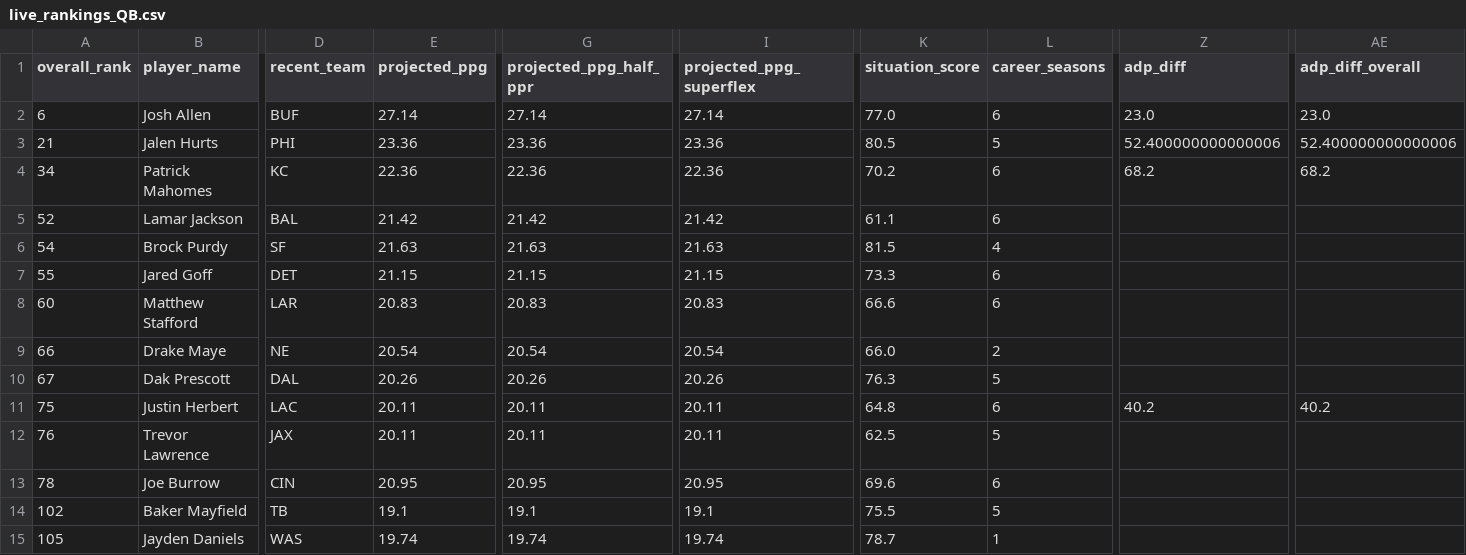
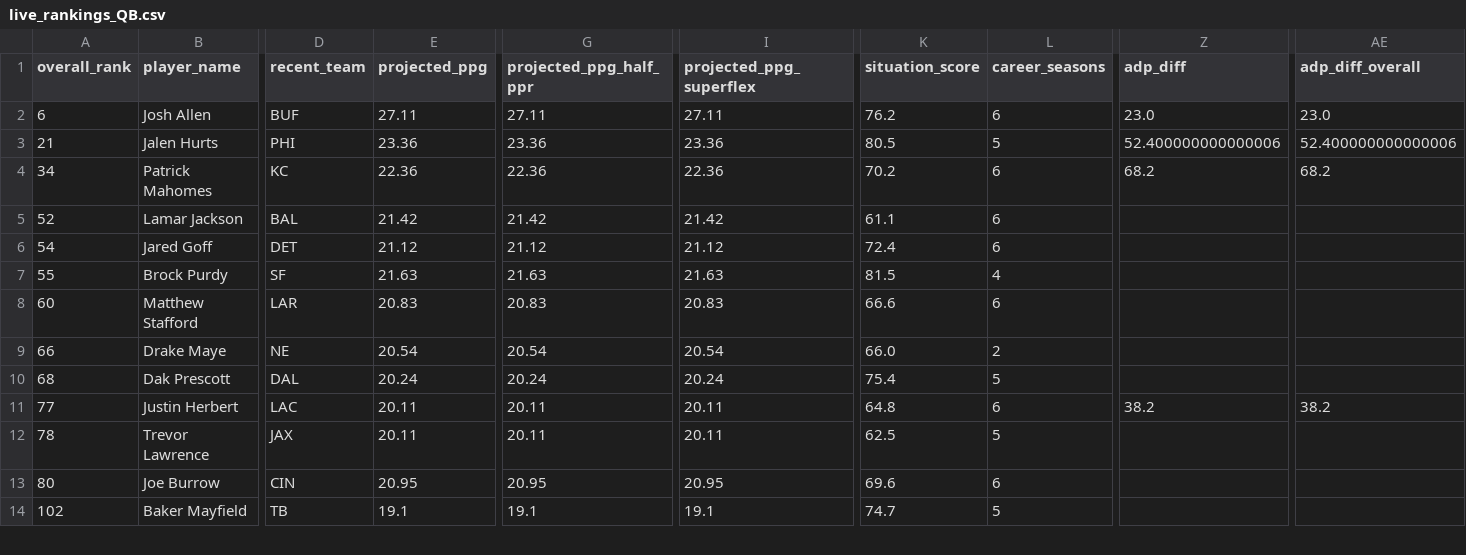
Before and after one commit to colorb41/gavfather-site, a CSV file: public/rankings/live_rankings_QB.csv, drawn as a sheet; only a part is shown, gaps mark what is left out; removed rows and columns are numbered as before the commit, all else as after; rows hold the shown columns only; the diff covers the shown part only; the diff names each change by its address in the sheet, - before the commit and + after, or states it on an @@ line.

```diff
--- a/public/rankings/live_rankings_QB.csv
+++ b/public/rankings/live_rankings_QB.csv
-E2 (projected_ppg): 27.14
+E2 (projected_ppg): 27.11
-G2 (projected_ppg_half_ppr): 27.14
+G2 (projected_ppg_half_ppr): 27.11
-I2 (projected_ppg_superflex): 27.14
+I2 (projected_ppg_superflex): 27.11
-K2 (situation_score): 77.0
+K2 (situation_score): 76.2
-B6 (player_name): Brock Purdy
+B6 (player_name): Jared Goff
-D6 (recent_team): SF
+D6 (recent_team): DET
-E6 (projected_ppg): 21.63
+E6 (projected_ppg): 21.12
-G6 (projected_ppg_half_ppr): 21.63
+G6 (projected_ppg_half_ppr): 21.12
-I6 (projected_ppg_superflex): 21.63
+I6 (projected_ppg_superflex): 21.12
-K6 (situation_score): 81.5
+K6 (situation_score): 72.4
-L6 (career_seasons): 4
+L6 (career_seasons): 6
-B7 (player_name): Jared Goff
+B7 (player_name): Brock Purdy
-D7 (recent_team): DET
+D7 (recent_team): SF
-E7 (projected_ppg): 21.15
+E7 (projected_ppg): 21.63
-G7 (projected_ppg_half_ppr): 21.15
+G7 (projected_ppg_half_ppr): 21.63
-I7 (projected_ppg_superflex): 21.15
+I7 (projected_ppg_superflex): 21.63
-K7 (situation_score): 73.3
+K7 (situation_score): 81.5
-L7 (career_seasons): 6
+L7 (career_seasons): 4
-A10 (overall_rank): 67
+A10 (overall_rank): 68
-E10 (projected_ppg): 20.26
+E10 (projected_ppg): 20.24
-G10 (projected_ppg_half_ppr): 20.26
+G10 (projected_ppg_half_ppr): 20.24
-I10 (projected_ppg_superflex): 20.26
+I10 (projected_ppg_superflex): 20.24
-K10 (situation_score): 76.3
+K10 (situation_score): 75.4
-A11 (overall_rank): 75
+A11 (overall_rank): 77
-Z11 (adp_diff): 40.2
+Z11 (adp_diff): 38.2
-AE11 (adp_diff_overall): 40.2
+AE11 (adp_diff_overall): 38.2
-A12 (overall_rank): 76
+A12 (overall_rank): 78
-A13 (overall_rank): 78
+A13 (overall_rank): 80
-K14 (situation_score): 75.5
+K14 (situation_score): 74.7
-row 15: 105 | Jayden Daniels | WAS | 19.74 | 19.74 | 19.74 | 78.7 | 1
```
Also changed, not shown: 1 added row and 134 edited cells elsewhere in this file, public/rankings/core_rankings.csv, public/rankings/live_rankings.csv, 7 other files.
